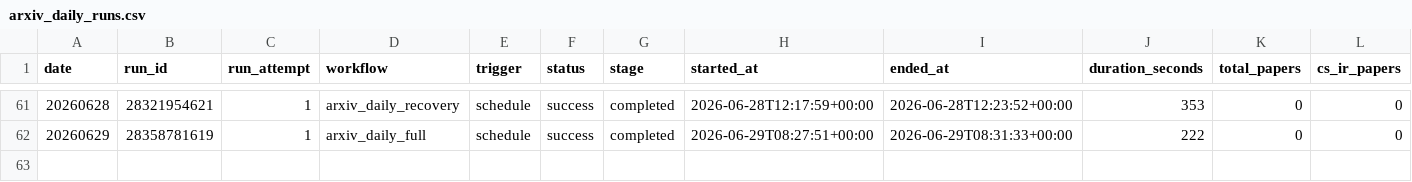
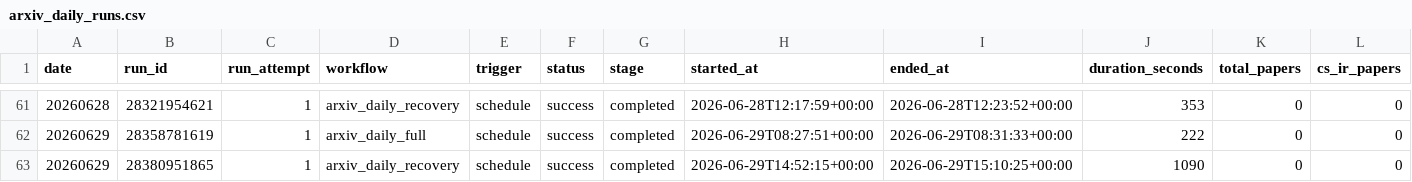
Before and after one commit to jiajieshidongjuncheng/Algorithm-Practice-in-Industry, a CSV file: paperBotV2/arxiv_daily/status/arxiv_daily_runs.csv, drawn as a sheet; only a part is shown, gaps mark what is left out; rows hold the shown columns only; the diff names each change by its address in the sheet, - before the commit and + after, or states it on an @@ line.

```diff
--- a/paperBotV2/arxiv_daily/status/arxiv_daily_runs.csv
+++ b/paperBotV2/arxiv_daily/status/arxiv_daily_runs.csv
+row 63: 20260629 | 28380951865 | 1 | arxiv_daily_recovery | schedule | success | completed | 2026-06-29T14:52:15+00:00 | 2026-06-29T15:10:25+00:00 | 1090 | 0 | 0
```
Also changed, not shown: 2 other files.
